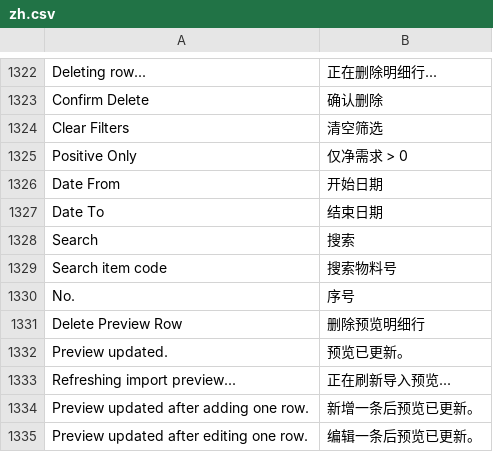
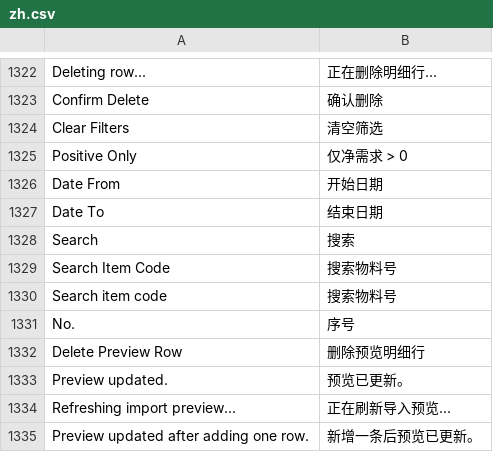
Before and after one commit to kaibowang-hash/injection_aps, a CSV file: injection_aps/translations/zh.csv, drawn as a sheet; only a part is shown, gaps mark what is left out; the shorter side is filled out with more unchanged rows; the diff names each change by its address in the sheet, - before the commit and + after, or states it on an @@ line.

Commit message:
Simplify net requirement item search

```diff
--- a/injection_aps/translations/zh.csv
+++ b/injection_aps/translations/zh.csv
+row 1329: Search Item Code | 搜索物料号
```
Also changed, not shown: 3 other files.
